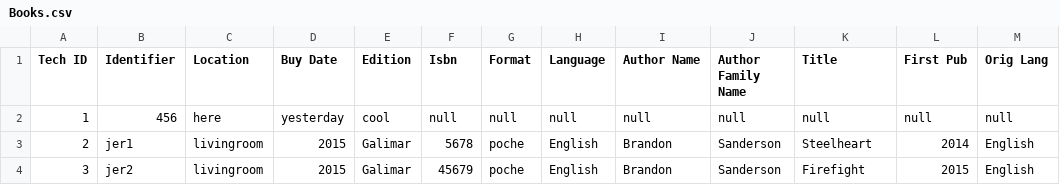
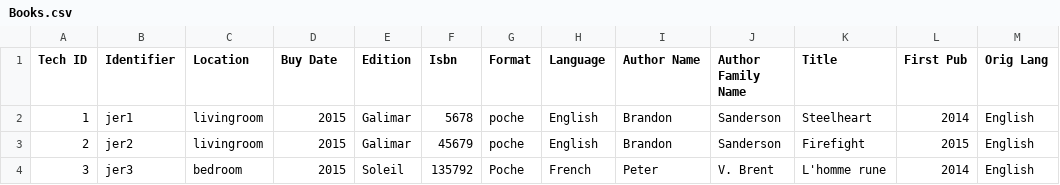
Before and after one commit to jeremyghilain/JGH, a CSV file: OOprog/Books.csv, drawn as a sheet.

```diff
--- a/OOprog/Books.csv
+++ b/OOprog/Books.csv
@@ -1,4 +1,4 @@
 Tech ID;Identifier;Location;Buy Date;Edition;Isbn;Format;Language;Author Name;Author Family Name;Title;First Pub;Orig Lang
-1;456;here;yesterday;cool;null;null;null;null;null;null;null;null
-2;jer1;livingroom;2015;Galimar;5678;poche;English;Brandon;Sanderson;Steelheart;2014;English
-3;jer2;livingroom;2015;Galimar;45679;poche;English;Brandon;Sanderson;Firefight;2015;English
+1;jer1;livingroom;2015;Galimar;5678;poche;English;Brandon;Sanderson;Steelheart;2014;English
+2;jer2;livingroom;2015;Galimar;45679;poche;English;Brandon;Sanderson;Firefight;2015;English
+3;jer3;bedroom;2015;Soleil;135792;Poche;French;Peter;V. Brent;L'homme rune;2014;English
```
Also changed, not shown: 3 other files.
